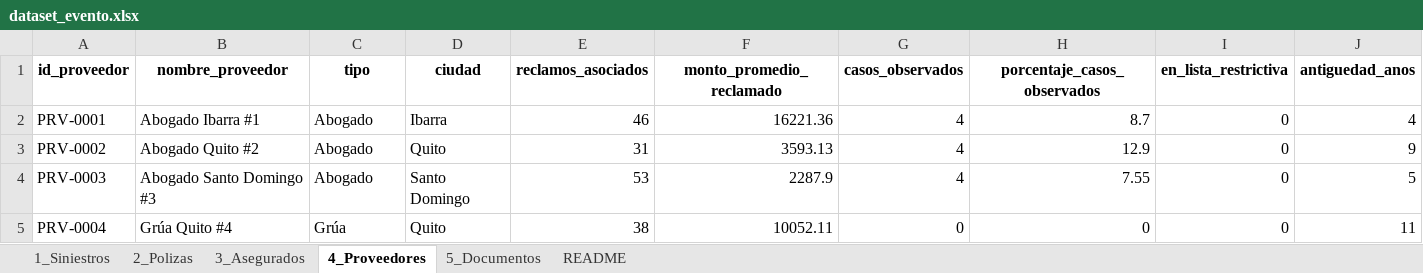
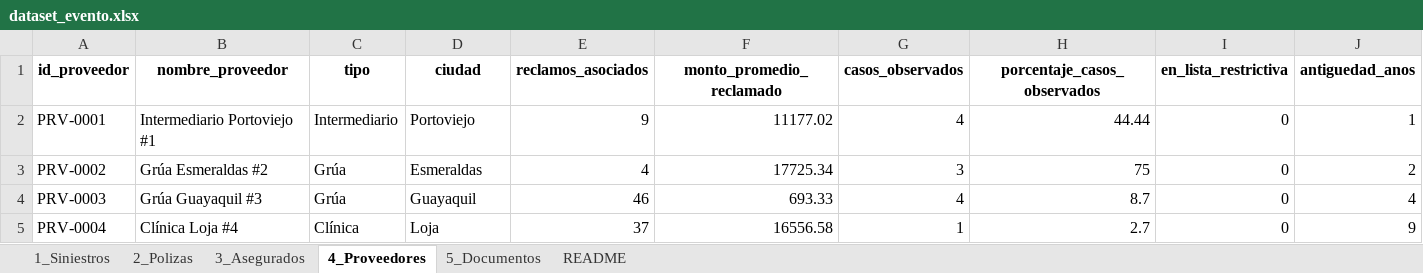
Before and after one commit to cristina-villacis/FraudIA, an Excel workbook: data/synthetic/dataset_evento.xlsx, sheet 4_Proveedores, drawn as a sheet; only a part is shown; values as stored, in another font and other column widths than the file's, no borders; the diff covers the shown part only; the diff names each change by its address in the sheet, - before the commit and + after, or states it on an @@ line.

```diff
--- a/data/synthetic/dataset_evento.xlsx (sheet 4_Proveedores)
+++ b/data/synthetic/dataset_evento.xlsx (sheet 4_Proveedores)
-B2 (nombre_proveedor): Abogado Ibarra #1
+B2 (nombre_proveedor): Intermediario Portoviejo #1
-C2 (tipo): Abogado
+C2 (tipo): Intermediario
-D2 (ciudad): Ibarra
+D2 (ciudad): Portoviejo
-E2 (reclamos_asociados): 46
+E2 (reclamos_asociados): 9
-F2 (monto_promedio_reclamado): 16221.36
+F2 (monto_promedio_reclamado): 11177.02
-H2 (porcentaje_casos_observados): 8.7
+H2 (porcentaje_casos_observados): 44.44
-J2 (antiguedad_anos): 4
+J2 (antiguedad_anos): 1
-B3 (nombre_proveedor): Abogado Quito #2
+B3 (nombre_proveedor): Grúa Esmeraldas #2
-C3:C4 (tipo): Abogado
+C3:C4 (tipo): Grúa
-D3 (ciudad): Quito
+D3 (ciudad): Esmeraldas
-E3 (reclamos_asociados): 31
+E3 (reclamos_asociados): 4
-F3 (monto_promedio_reclamado): 3593.13
+F3 (monto_promedio_reclamado): 17725.34
-G3 (casos_observados): 4
+G3 (casos_observados): 3
-H3 (porcentaje_casos_observados): 12.9
+H3 (porcentaje_casos_observados): 75
-J3 (antiguedad_anos): 9
+J3 (antiguedad_anos): 2
-B4 (nombre_proveedor): Abogado Santo Domingo #3
+B4 (nombre_proveedor): Grúa Guayaquil #3
-D4 (ciudad): Santo Domingo
+D4 (ciudad): Guayaquil
-E4 (reclamos_asociados): 53
+E4 (reclamos_asociados): 46
-F4 (monto_promedio_reclamado): 2287.9
+F4 (monto_promedio_reclamado): 693.33
-H4 (porcentaje_casos_observados): 7.55
+H4 (porcentaje_casos_observados): 8.7
-J4 (antiguedad_anos): 5
+J4 (antiguedad_anos): 4
-B5 (nombre_proveedor): Grúa Quito #4
+B5 (nombre_proveedor): Clínica Loja #4
-C5 (tipo): Grúa
+C5 (tipo): Clínica
-D5 (ciudad): Quito
+D5 (ciudad): Loja
-E5 (reclamos_asociados): 38
+E5 (reclamos_asociados): 37
-F5 (monto_promedio_reclamado): 10052.11
+F5 (monto_promedio_reclamado): 16556.58
-G5 (casos_observados): 0
+G5 (casos_observados): 1
-H5 (porcentaje_casos_observados): 0
+H5 (porcentaje_casos_observados): 2.7
-J5 (antiguedad_anos): 11
+J5 (antiguedad_anos): 9
```
Also changed, not shown: 6 removed rows and 164 edited cells elsewhere in this sheet, sheet 1_Siniestros, sheet 5_Documentos, sheet 2_Polizas, sheet 3_Asegurados, 6 other files.
